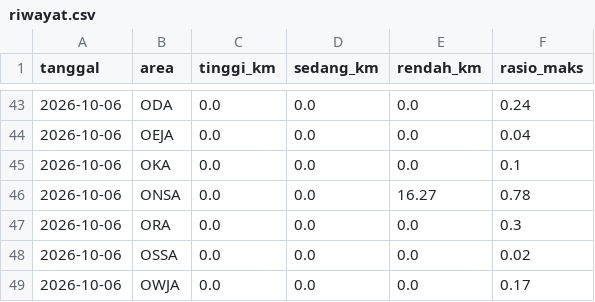
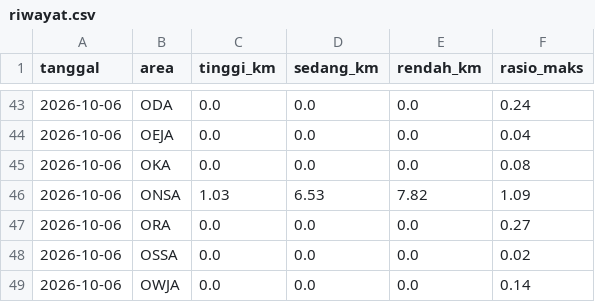
Before and after one commit to safetylineStream/safetylineStream-Dashboard-Pantauan-Lingkungan-Area-Kerja-Pertagas, a CSV file: data/lhasa/riwayat.csv, drawn as a sheet; only a part is shown, gaps mark what is left out.

```diff
--- a/data/lhasa/riwayat.csv
+++ b/data/lhasa/riwayat.csv
@@ -44,6 +44,6 @@ tanggal,area,tinggi_km,sedang_km,rendah_km,rasio_maks
 2026-10-06,OEJA,0.0,0.0,0.0,0.04
-2026-10-06,OKA,0.0,0.0,0.0,0.1
-2026-10-06,ONSA,0.0,0.0,16.27,0.78
-2026-10-06,ORA,0.0,0.0,0.0,0.3
+2026-10-06,OKA,0.0,0.0,0.0,0.08
+2026-10-06,ONSA,1.03,6.53,7.82,1.09
+2026-10-06,ORA,0.0,0.0,0.0,0.27
 2026-10-06,OSSA,0.0,0.0,0.0,0.02
-2026-10-06,OWJA,0.0,0.0,0.0,0.17
+2026-10-06,OWJA,0.0,0.0,0.0,0.14
```
Also changed, not shown: 2 other files.
